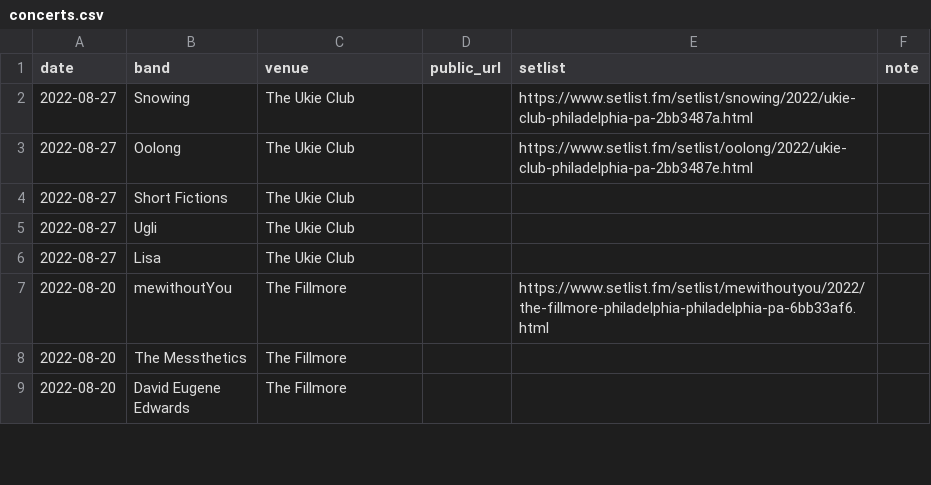
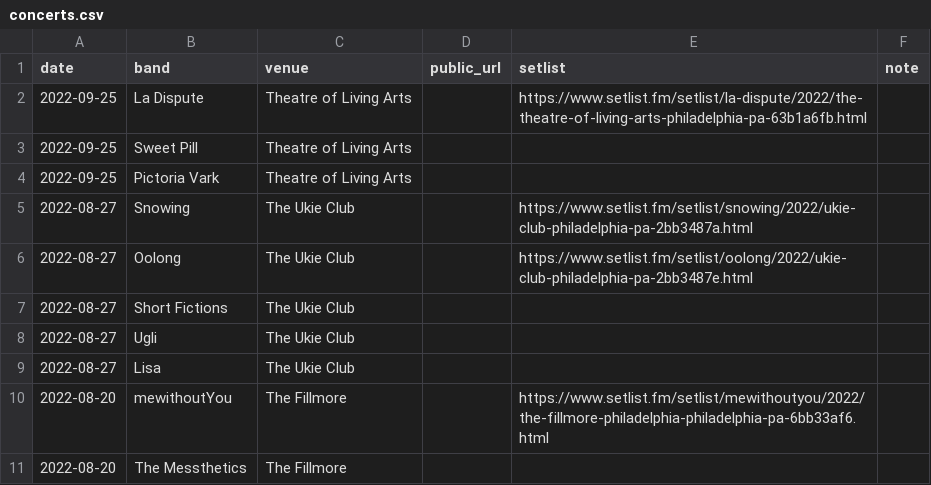
Before and after one commit to jaredwhalen/concert-log, a CSV file: concerts.csv, drawn as a sheet; only a part is shown; the shorter side is filled out with more unchanged rows.

```diff
--- a/concerts.csv
+++ b/concerts.csv
@@ -1,2 +1,5 @@
 date,band,venue,public_url,setlist,note
+2022-09-25,La Dispute,Theatre of Living Arts,,https://www.setlist.fm/setlist/la-dispute/2022/the-theatre-of-living-arts-philadelphia-pa-63b1a6fb.html,
+2022-09-25,Sweet Pill,Theatre of Living Arts,,,
+2022-09-25,Pictoria Vark,Theatre of Living Arts,,,
 2022-08-27,Snowing,The Ukie Club,,https://www.setlist.fm/setlist/snowing/2022/ukie-club-philadelphia-pa-2bb3487a.html,
```
Also changed, not shown: 2 other files.
